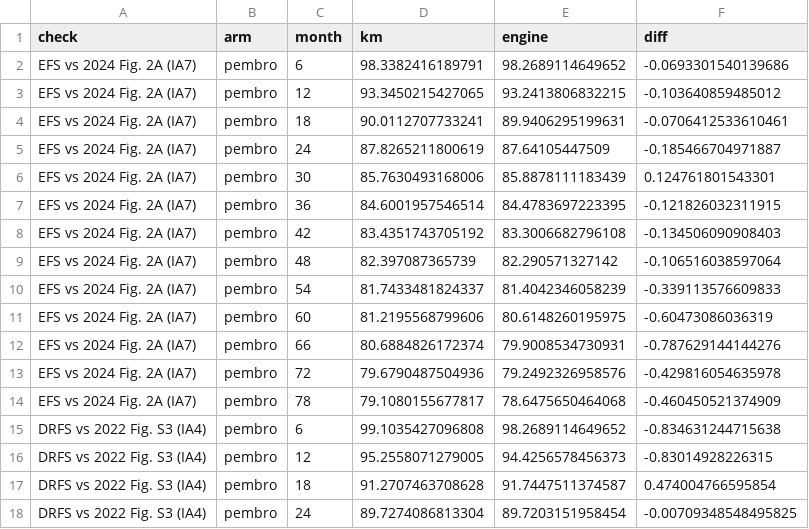
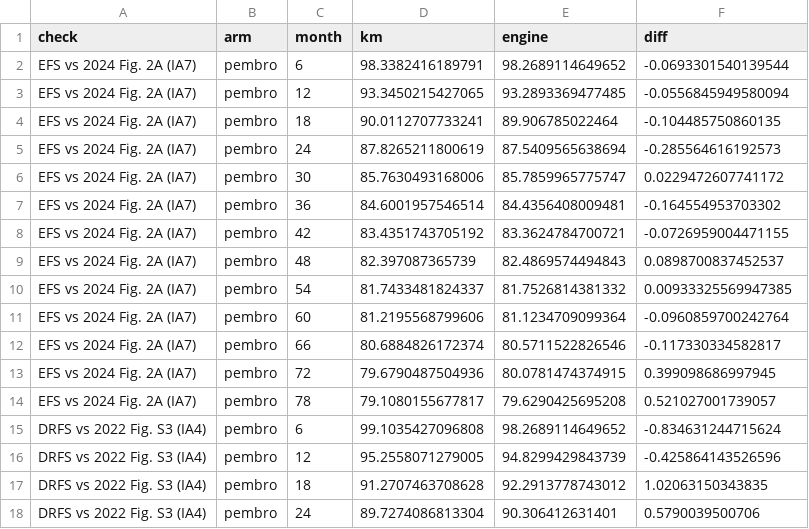
Before and after one commit to akehara1001/exercise_cea, a CSV file: output/phase1/engine_checks.csv, drawn as a sheet; only a part is shown; the diff covers the shown part only.

```diff
--- a/output/phase1/engine_checks.csv
+++ b/output/phase1/engine_checks.csv
@@ -1,18 +1,18 @@
 "check","arm","month","km","engine","diff"
-"EFS vs 2024 Fig. 2A (IA7)","pembro",6,98.3382416189791,98.2689114649652,-0.0693301540139686
-"EFS vs 2024 Fig. 2A (IA7)","pembro",12,93.3450215427065,93.2413806832215,-0.103640859485012
-"EFS vs 2024 Fig. 2A (IA7)","pembro",18,90.0112707733241,89.9406295199631,-0.0706412533610461
-"EFS vs 2024 Fig. 2A (IA7)","pembro",24,87.8265211800619,87.64105447509,-0.185466704971887
-"EFS vs 2024 Fig. 2A (IA7)","pembro",30,85.7630493168006,85.8878111183439,0.124761801543301
-"EFS vs 2024 Fig. 2A (IA7)","pembro",36,84.6001957546514,84.4783697223395,-0.121826032311915
-"EFS vs 2024 Fig. 2A (IA7)","pembro",42,83.4351743705192,83.3006682796108,-0.134506090908403
-"EFS vs 2024 Fig. 2A (IA7)","pembro",48,82.397087365739,82.290571327142,-0.106516038597064
-"EFS vs 2024 Fig. 2A (IA7)","pembro",54,81.7433481824337,81.4042346058239,-0.339113576609833
-"EFS vs 2024 Fig. 2A (IA7)","pembro",60,81.2195568799606,80.6148260195975,-0.60473086036319
-"EFS vs 2024 Fig. 2A (IA7)","pembro",66,80.6884826172374,79.9008534730931,-0.787629144144276
-"EFS vs 2024 Fig. 2A (IA7)","pembro",72,79.6790487504936,79.2492326958576,-0.429816054635978
-"EFS vs 2024 Fig. 2A (IA7)","pembro",78,79.1080155677817,78.6475650464068,-0.460450521374909
-"DRFS vs 2022 Fig. S3 (IA4)","pembro",6,99.1035427096808,98.2689114649652,-0.834631244715638
-"DRFS vs 2022 Fig. S3 (IA4)","pembro",12,95.2558071279005,94.4256578456373,-0.83014928226315
-"DRFS vs 2022 Fig. S3 (IA4)","pembro",18,91.2707463708628,91.7447511374587,0.474004766595854
-"DRFS vs 2022 Fig. S3 (IA4)","pembro",24,89.7274086813304,89.7203151958454,-0.00709348548495825
+"EFS vs 2024 Fig. 2A (IA7)","pembro",6,98.3382416189791,98.2689114649652,-0.0693301540139544
+"EFS vs 2024 Fig. 2A (IA7)","pembro",12,93.3450215427065,93.2893369477485,-0.0556845949580094
+"EFS vs 2024 Fig. 2A (IA7)","pembro",18,90.0112707733241,89.906785022464,-0.104485750860135
+"EFS vs 2024 Fig. 2A (IA7)","pembro",24,87.8265211800619,87.5409565638694,-0.285564616192573
+"EFS vs 2024 Fig. 2A (IA7)","pembro",30,85.7630493168006,85.7859965775747,0.0229472607741172
+"EFS vs 2024 Fig. 2A (IA7)","pembro",36,84.6001957546514,84.4356408009481,-0.164554953703302
+"EFS vs 2024 Fig. 2A (IA7)","pembro",42,83.4351743705192,83.3624784700721,-0.0726959004471155
+"EFS vs 2024 Fig. 2A (IA7)","pembro",48,82.397087365739,82.4869574494843,0.0898700837452537
+"EFS vs 2024 Fig. 2A (IA7)","pembro",54,81.7433481824337,81.7526814381332,0.00933325569947385
+"EFS vs 2024 Fig. 2A (IA7)","pembro",60,81.2195568799606,81.1234709099364,-0.0960859700242764
+"EFS vs 2024 Fig. 2A (IA7)","pembro",66,80.6884826172374,80.5711522826546,-0.117330334582817
+"EFS vs 2024 Fig. 2A (IA7)","pembro",72,79.6790487504936,80.0781474374915,0.399098686997945
+"EFS vs 2024 Fig. 2A (IA7)","pembro",78,79.1080155677817,79.6290425695208,0.521027001739057
+"DRFS vs 2022 Fig. S3 (IA4)","pembro",6,99.1035427096808,98.2689114649652,-0.834631244715624
+"DRFS vs 2022 Fig. S3 (IA4)","pembro",12,95.2558071279005,94.8299429843739,-0.425864143526596
+"DRFS vs 2022 Fig. S3 (IA4)","pembro",18,91.2707463708628,92.2913778743012,1.02063150343835
+"DRFS vs 2022 Fig. S3 (IA4)","pembro",24,89.7274086813304,90.306412631401,0.5790039500706
```
Also changed, not shown: 146 edited cells elsewhere in this file, input/user_supplied_values.csv, output/phase1/calibration.csv, 34 other files.
